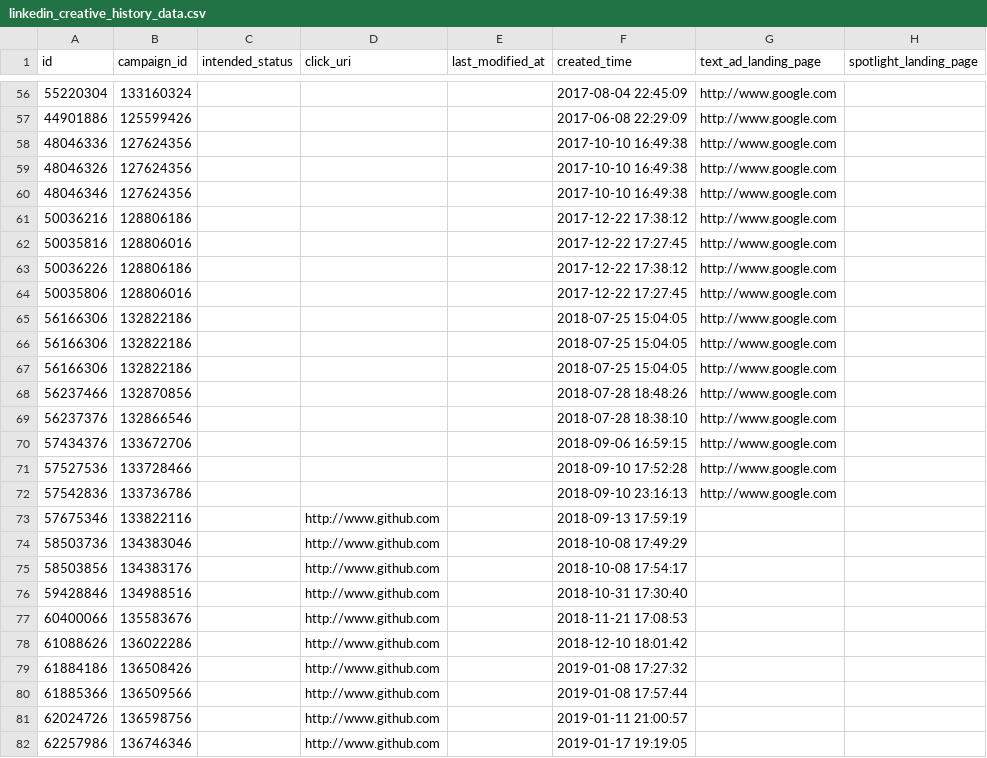
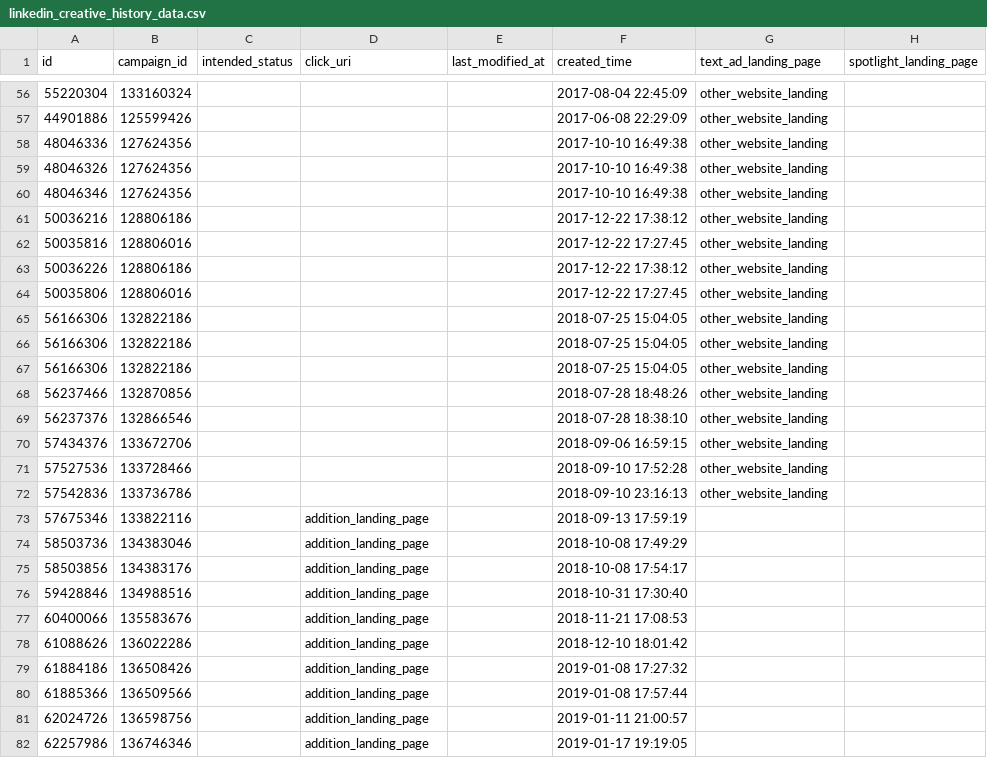
Before and after one commit to fivetran/dbt_linkedin_source, a CSV file: integration_tests/seeds/linkedin_creative_history_data.csv, drawn as a sheet; only a part is shown, gaps mark what is left out; the diff covers the shown part only.

```diff
--- a/integration_tests/seeds/linkedin_creative_history_data.csv
+++ b/integration_tests/seeds/linkedin_creative_history_data.csv
@@ -56,27 +56,27 @@ id,campaign_id,intended_status,click_uri,last_modified_at,created_time,text_ad_l
-55220304,133160324,,,,2017-08-04 22:45:09,"http://www.google.com",
-44901886,125599426,,,,2017-06-08 22:29:09,"http://www.google.com",
-48046336,127624356,,,,2017-10-10 16:49:38,"http://www.google.com",
-48046326,127624356,,,,2017-10-10 16:49:38,"http://www.google.com",
-48046346,127624356,,,,2017-10-10 16:49:38,"http://www.google.com",
-50036216,128806186,,,,2017-12-22 17:38:12,"http://www.google.com",
-50035816,128806016,,,,2017-12-22 17:27:45,"http://www.google.com",
-50036226,128806186,,,,2017-12-22 17:38:12,"http://www.google.com",
-50035806,128806016,,,,2017-12-22 17:27:45,"http://www.google.com",
-56166306,132822186,,,,2018-07-25 15:04:05,"http://www.google.com",
-56166306,132822186,,,,2018-07-25 15:04:05,"http://www.google.com",
-56166306,132822186,,,,2018-07-25 15:04:05,"http://www.google.com",
-56237466,132870856,,,,2018-07-28 18:48:26,"http://www.google.com",
-56237376,132866546,,,,2018-07-28 18:38:10,"http://www.google.com",
-57434376,133672706,,,,2018-09-06 16:59:15,"http://www.google.com",
-57527536,133728466,,,,2018-09-10 17:52:28,"http://www.google.com",
-57542836,133736786,,,,2018-09-10 23:16:13,"http://www.google.com",
-57675346,133822116,,"http://www.github.com",,2018-09-13 17:59:19,,
-58503736,134383046,,"http://www.github.com",,2018-10-08 17:49:29,,
-58503856,134383176,,"http://www.github.com",,2018-10-08 17:54:17,,
-59428846,134988516,,"http://www.github.com",,2018-10-31 17:30:40,,
-60400066,135583676,,"http://www.github.com",,2018-11-21 17:08:53,,
-61088626,136022286,,"http://www.github.com",,2018-12-10 18:01:42,,
-61884186,136508426,,"http://www.github.com",,2019-01-08 17:27:32,,
-61885366,136509566,,"http://www.github.com",,2019-01-08 17:57:44,,
-62024726,136598756,,"http://www.github.com",,2019-01-11 21:00:57,,
-62257986,136746346,,"http://www.github.com",,2019-01-17 19:19:05,,
+55220304,133160324,,,,2017-08-04 22:45:09,"other_website_landing",
+44901886,125599426,,,,2017-06-08 22:29:09,"other_website_landing",
+48046336,127624356,,,,2017-10-10 16:49:38,"other_website_landing",
+48046326,127624356,,,,2017-10-10 16:49:38,"other_website_landing",
+48046346,127624356,,,,2017-10-10 16:49:38,"other_website_landing",
+50036216,128806186,,,,2017-12-22 17:38:12,"other_website_landing",
+50035816,128806016,,,,2017-12-22 17:27:45,"other_website_landing",
+50036226,128806186,,,,2017-12-22 17:38:12,"other_website_landing",
+50035806,128806016,,,,2017-12-22 17:27:45,"other_website_landing",
+56166306,132822186,,,,2018-07-25 15:04:05,"other_website_landing",
+56166306,132822186,,,,2018-07-25 15:04:05,"other_website_landing",
+56166306,132822186,,,,2018-07-25 15:04:05,"other_website_landing",
+56237466,132870856,,,,2018-07-28 18:48:26,"other_website_landing",
+56237376,132866546,,,,2018-07-28 18:38:10,"other_website_landing",
+57434376,133672706,,,,2018-09-06 16:59:15,"other_website_landing",
+57527536,133728466,,,,2018-09-10 17:52:28,"other_website_landing",
+57542836,133736786,,,,2018-09-10 23:16:13,"other_website_landing",
+57675346,133822116,,"addition_landing_page",,2018-09-13 17:59:19,,
+58503736,134383046,,"addition_landing_page",,2018-10-08 17:49:29,,
+58503856,134383176,,"addition_landing_page",,2018-10-08 17:54:17,,
+59428846,134988516,,"addition_landing_page",,2018-10-31 17:30:40,,
+60400066,135583676,,"addition_landing_page",,2018-11-21 17:08:53,,
+61088626,136022286,,"addition_landing_page",,2018-12-10 18:01:42,,
+61884186,136508426,,"addition_landing_page",,2019-01-08 17:27:32,,
+61885366,136509566,,"addition_landing_page",,2019-01-08 17:57:44,,
+62024726,136598756,,"addition_landing_page",,2019-01-11 21:00:57,,
+62257986,136746346,,"addition_landing_page",,2019-01-17 19:19:05,,
```
Also changed, not shown: 73 edited cells elsewhere in this file, 24 other files.
